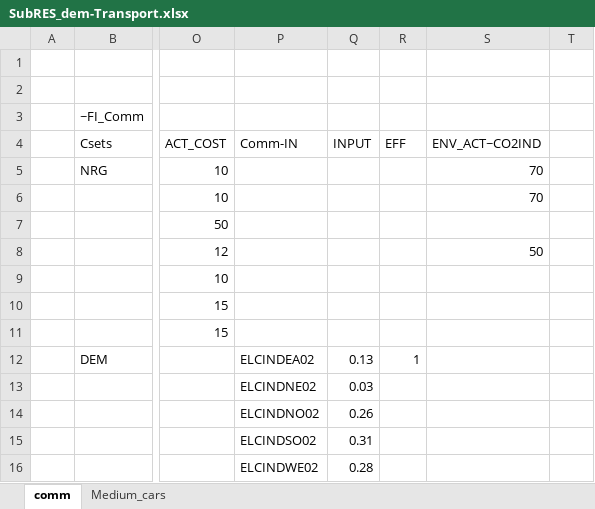
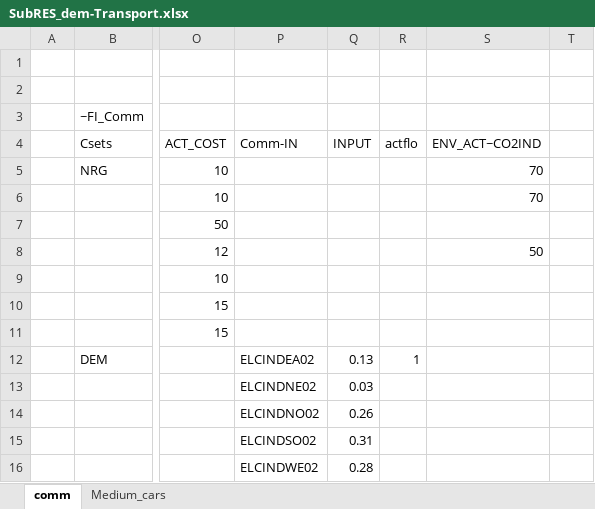
Before and after one commit to kanors-emr/osemosys_India, an Excel workbook: SubRES_Tmpl/SubRES_dem-Transport.xlsx, sheet comm, drawn as a sheet; only a part is shown, gaps mark what is left out; values as stored, in another font and other column widths than the file's, no borders; the diff names each change by its address in the sheet, - before the commit and + after, or states it on an @@ line.

Commit message:
Update SubRES_dem-Transport.xlsx

```diff
--- a/SubRES_Tmpl/SubRES_dem-Transport.xlsx (sheet comm)
+++ b/SubRES_Tmpl/SubRES_dem-Transport.xlsx (sheet comm)
-R4: EFF
+R4: actflo
```
